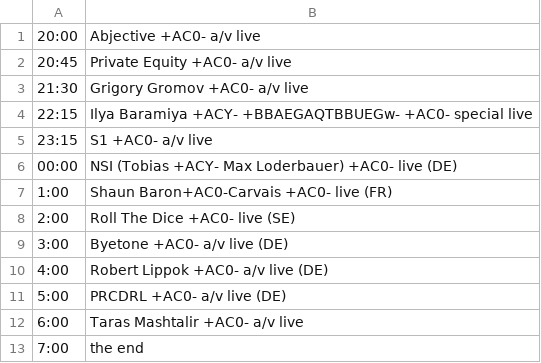
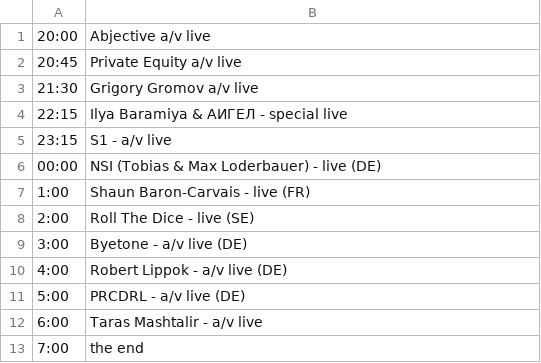
Before and after one commit to honeypy/m_divisionbot, a CSV file: data/07 - 2018.07.21 - GAMMA_MAIN Здание B [3-й этаж, DELTA_STAGE].csv, drawn as a sheet.

```diff
--- a/data/07 - 2018.07.21 - GAMMA_MAIN Здание B [3-й этаж, DELTA_STAGE].csv
+++ b/data/07 - 2018.07.21 - GAMMA_MAIN Здание B [3-й этаж, DELTA_STAGE].csv
@@ -1,13 +1,13 @@
-20:00,Abjective +AC0- a/v live
-20:45,Private Equity +AC0- a/v live
-21:30,Grigory Gromov +AC0- a/v live
-22:15,Ilya Baramiya +ACY- +BBAEGAQTBBUEGw- +AC0- special live
-23:15,S1 +AC0- a/v live
-00:00,NSI (Tobias +ACY- Max Loderbauer) +AC0- live (DE)
-1:00,Shaun Baron+AC0-Carvais +AC0- live (FR)
-2:00,Roll The Dice +AC0- live (SE)
-3:00 ,Byetone +AC0- a/v live (DE)
-4:00,Robert Lippok +AC0- a/v live (DE)
-5:00,PRCDRL +AC0- a/v live (DE)
-6:00,Taras Mashtalir +AC0- a/v live
+20:00,Abjective a/v live
+20:45,Private Equity a/v live
+21:30,Grigory Gromov a/v live
+22:15,Ilya Baramiya & АИГЕЛ - special live
+23:15,S1 - a/v live
+00:00,NSI (Tobias & Max Loderbauer) - live (DE)
+1:00,Shaun Baron-Carvais - live (FR)
+2:00,Roll The Dice - live (SE)
+3:00,Byetone - a/v live (DE)
+4:00,Robert Lippok - a/v live (DE)
+5:00,PRCDRL - a/v live (DE)
+6:00,Taras Mashtalir - a/v live
 7:00,the end
```
Also changed, not shown: data/06 - 2018.07.21 - GAMMA_MAIN Здание B [2-й этаж, BETA_STAGE].csv, 2 other files.
